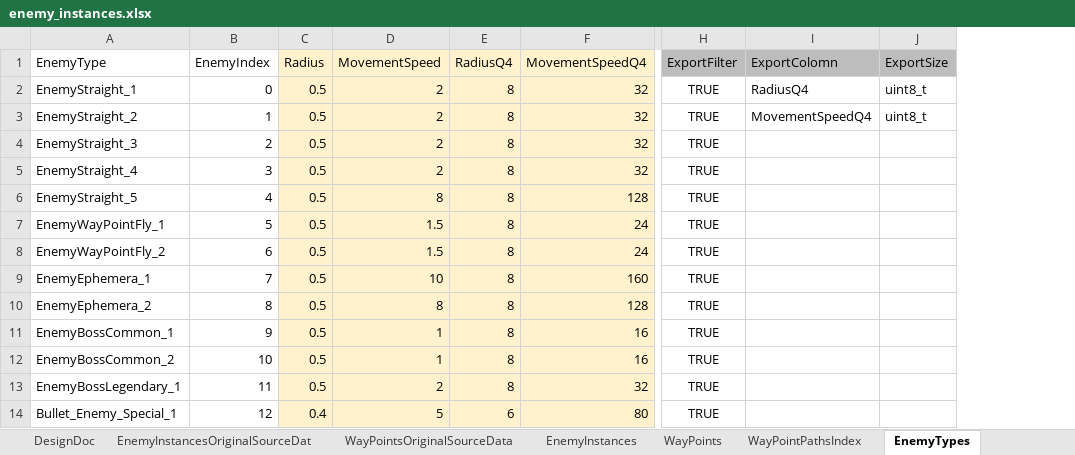
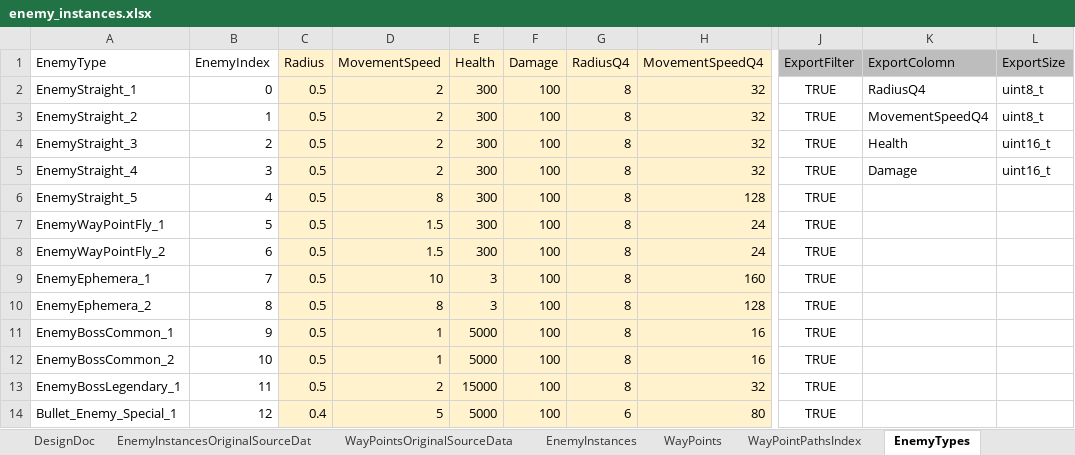
Before and after one commit to ArtemSekretov/simple_dod_game, an Excel workbook: enemy_instances.xlsx, sheet EnemyTypes, drawn as a sheet; only a part is shown, gaps mark what is left out; values as stored, in another font and other column widths than the file's, no borders; charts and pictures and conditional formats and table styles not drawn; addresses are those after the commit; the diff names each change by its address in the sheet, - before the commit and + after, or states it on an @@ line.

```diff
--- a/enemy_instances.xlsx (sheet EnemyTypes)
+++ b/enemy_instances.xlsx (sheet EnemyTypes)
+column E (Health), rows 2-14: 300 | 300 | 300 | 300 | 300 | 300 | 300 | 3 | 3 | 5000 | 5000 | 15000 | 5000
+column F (Damage), rows 2-14: all 100
-K4 (ExportColomn): (empty)
+K4 (ExportColomn): Health
-L4:L5 (ExportSize): (empty)
+L4:L5 (ExportSize): uint16_t
-K5 (ExportColomn): (empty)
+K5 (ExportColomn): Damage
```
Also changed, not shown: formulas that keep their value, charts or pictures, enemy_bullets.xlsx, hero_bullets.xlsx, 20 other files.
